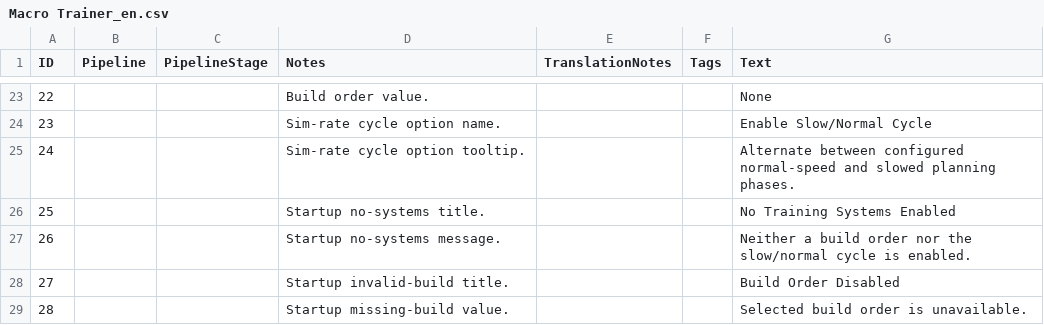
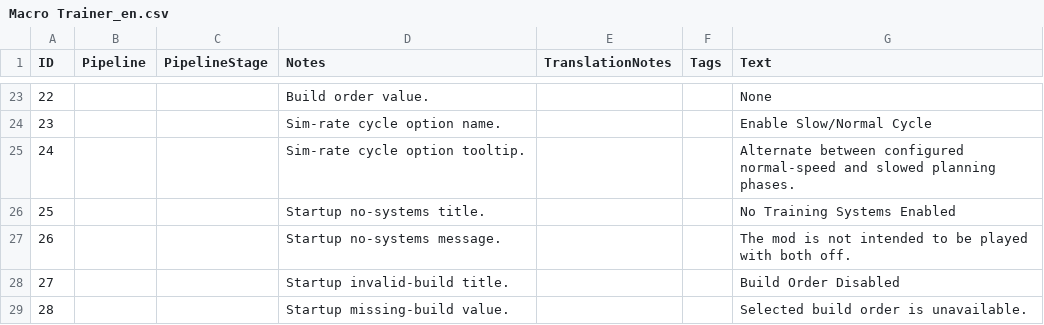
Before and after one commit to hGriff0n/aoe4-macro-trainer, a CSV file: build/templates/assets/locdb/Macro Trainer_en.csv, drawn as a sheet; only a part is shown, gaps mark what is left out.

```diff
--- a/build/templates/assets/locdb/Macro Trainer_en.csv
+++ b/build/templates/assets/locdb/Macro Trainer_en.csv
@@ -26,3 +26,3 @@
 25,,,Startup no-systems title.,,,No Training Systems Enabled
-26,,,Startup no-systems message.,,,Neither a build order nor the slow/normal cycle is enabled.
+26,,,Startup no-systems message.,,,The mod is not intended to be played with both off.
 27,,,Startup invalid-build title.,,,Build Order Disabled
```
Also changed, not shown: 4 other files.
